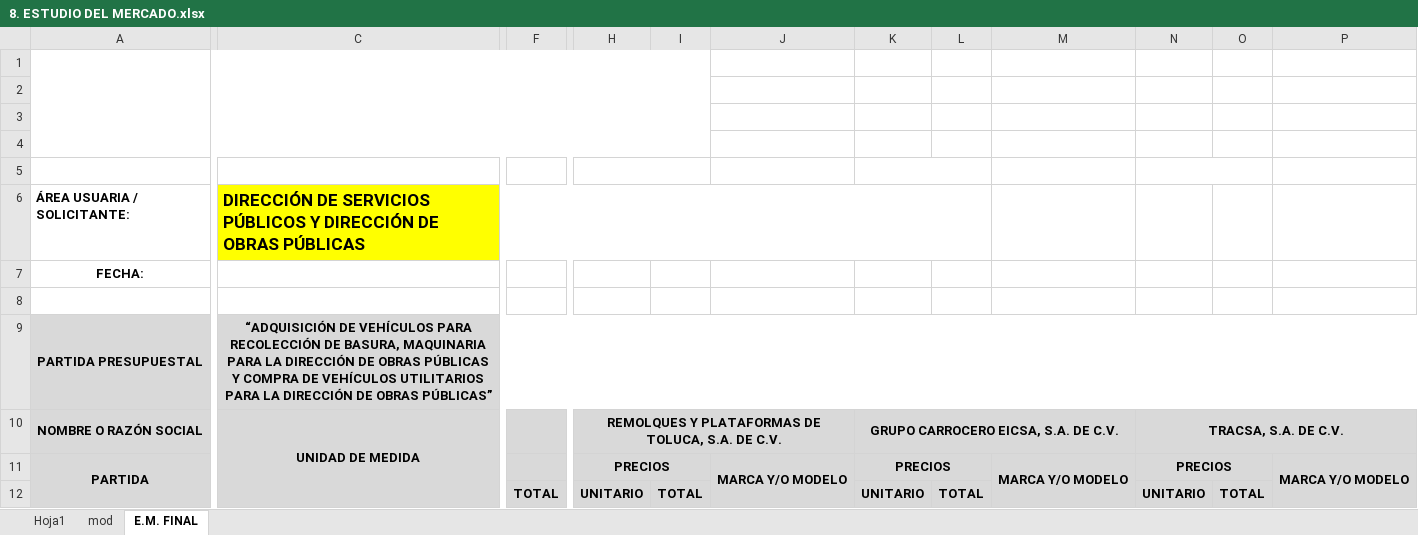
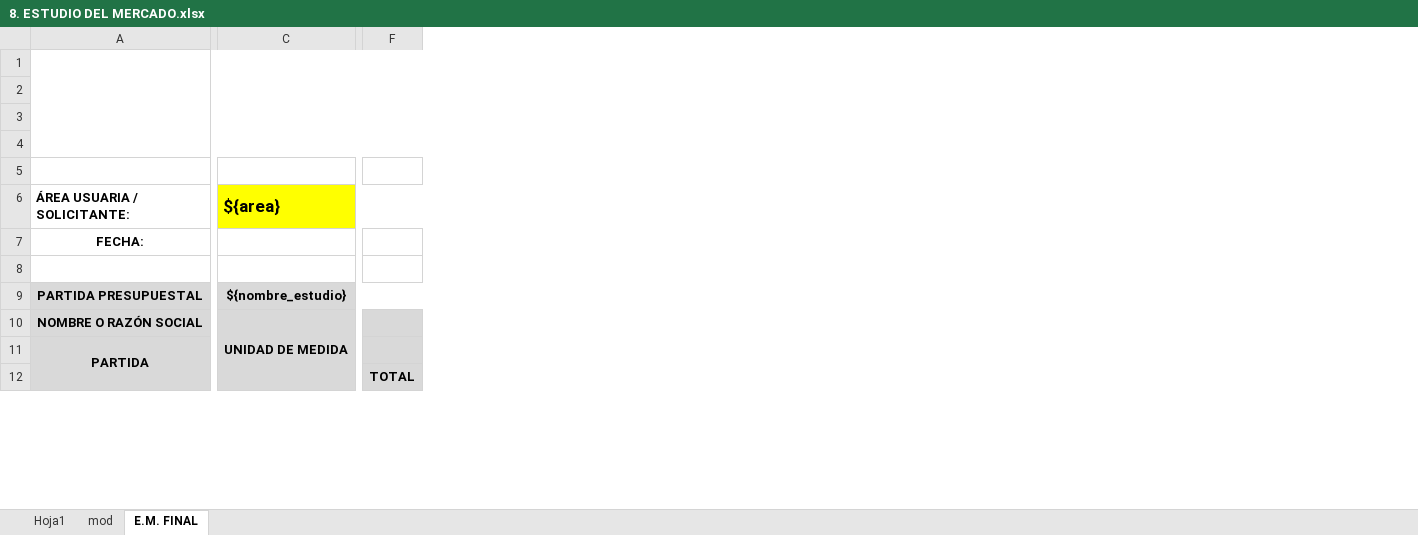
Before and after one commit to RamosRG/expedientesgrandes, an Excel workbook: public/plantillas/8. ESTUDIO DEL MERCADO.xlsx, sheet E.M. FINAL, drawn as a sheet; only a part is shown, gaps mark what is left out; values as stored, in another font and other column widths than the file's, no borders; removed rows and columns are numbered as before the commit, all else as after; the diff covers the shown part only; the diff names each change by its address in the sheet, - before the commit and + after, or states it on an @@ line.

```diff
--- a/public/plantillas/8. ESTUDIO DEL MERCADO.xlsx (sheet E.M. FINAL)
+++ b/public/plantillas/8. ESTUDIO DEL MERCADO.xlsx (sheet E.M. FINAL)
-column C, rows 6-10: DIRECCIÓN DE SERVICIOS PÚBLICOS Y DIRECCIÓN DE OBRAS PÚBLICAS |  |  | “ADQUISICIÓN DE VEHÍCULOS PARA RECOLECCIÓN DE BASURA, MAQUINARIA PARA LA DIRECCIÓN DE OBRAS PÚBLICAS Y COMPRA DE VEHÍCULOS UTILITARIOS PARA LA DIRECCIÓN DE OBRAS PÚBLICAS” | UNIDAD DE MEDIDA
+column C (${area}), rows 9-10: ${nombre_estudio} | UNIDAD DE MEDIDA
-column F, row 12: TOTAL
+column F, row 12: TOTAL
-column H, rows 10-12: REMOLQUES Y PLATAFORMAS DE TOLUCA, S.A. DE C.V. | PRECIOS | UNITARIO
-column I, row 12: TOTAL
-column J, row 11: MARCA Y/O MODELO
-column K, rows 10-12: GRUPO CARROCERO EICSA, S.A. DE C.V. | PRECIOS | UNITARIO
-column L, row 12: TOTAL
-column M, row 11: MARCA Y/O MODELO
-column N, rows 10-12: TRACSA, S.A. DE C.V. | PRECIOS | UNITARIO
-column O, row 12: TOTAL
-column P, row 11: MARCA Y/O MODELO
```
Also changed, not shown: 6 added rows, 6 removed rows, 5 added columns, 2 removed columns, 2 edited cells, cell formats and merged cells elsewhere in this sheet, 20 other files.
